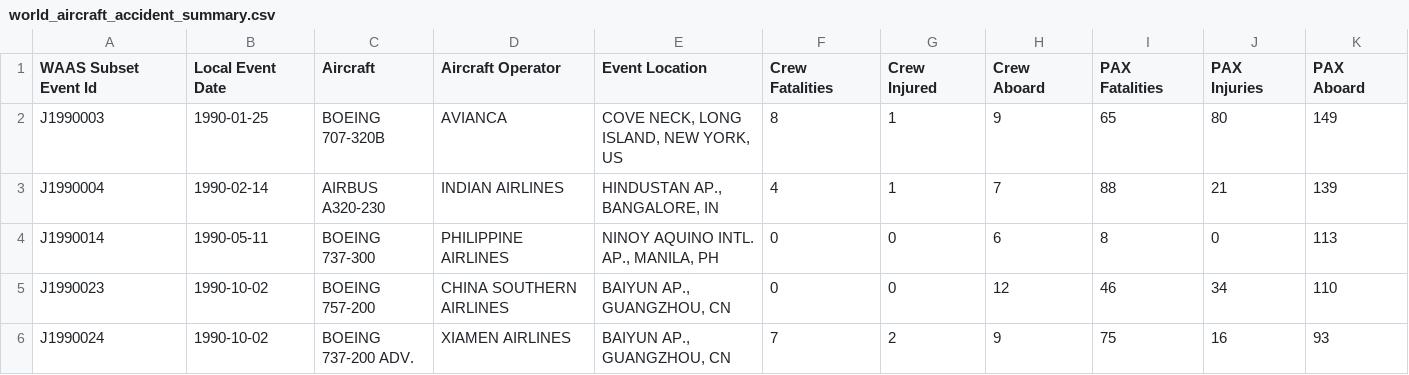
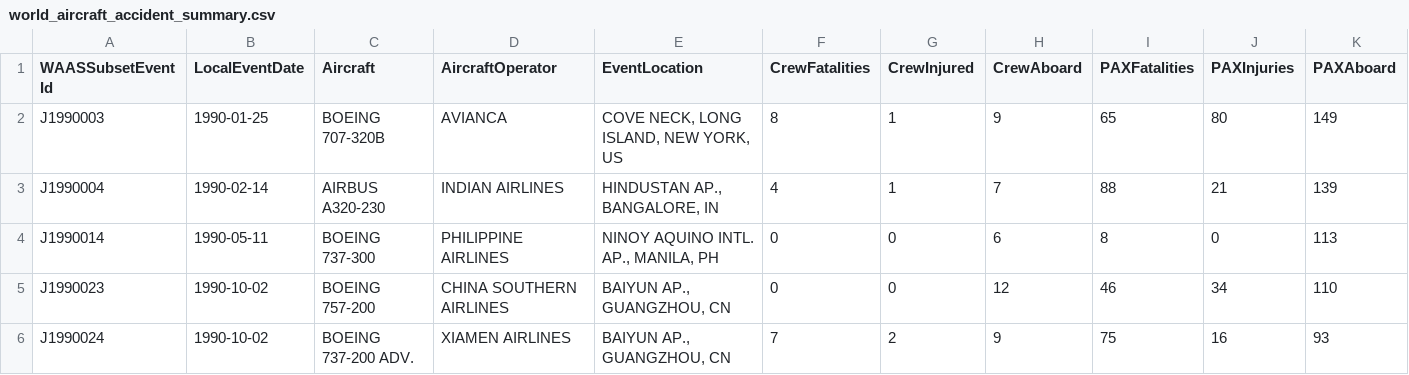
Before and after one commit to samwinslow/clickhouse-datagraph, a CSV file: datasets/aviation/cleaned/world_aircraft_accident_summary.csv, drawn as a sheet; only a part is shown.

```diff
--- a/datasets/aviation/cleaned/world_aircraft_accident_summary.csv
+++ b/datasets/aviation/cleaned/world_aircraft_accident_summary.csv
@@ -1,2 +1,2 @@
-WAAS Subset Event Id,Local Event Date,Aircraft,Aircraft Operator,Event Location,Crew Fatalities,Crew Injured,Crew Aboard,PAX Fatalities,PAX Injuries,PAX Aboard
+WAASSubsetEventId,LocalEventDate,Aircraft,AircraftOperator,EventLocation,CrewFatalities,CrewInjured,CrewAboard,PAXFatalities,PAXInjuries,PAXAboard
 J1990003,1990-01-25,BOEING 707-320B,AVIANCA,"COVE NECK,  LONG ISLAND,  NEW YORK, US",8,1,9,65,80,149
```
Also changed, not shown: 3 other files.
